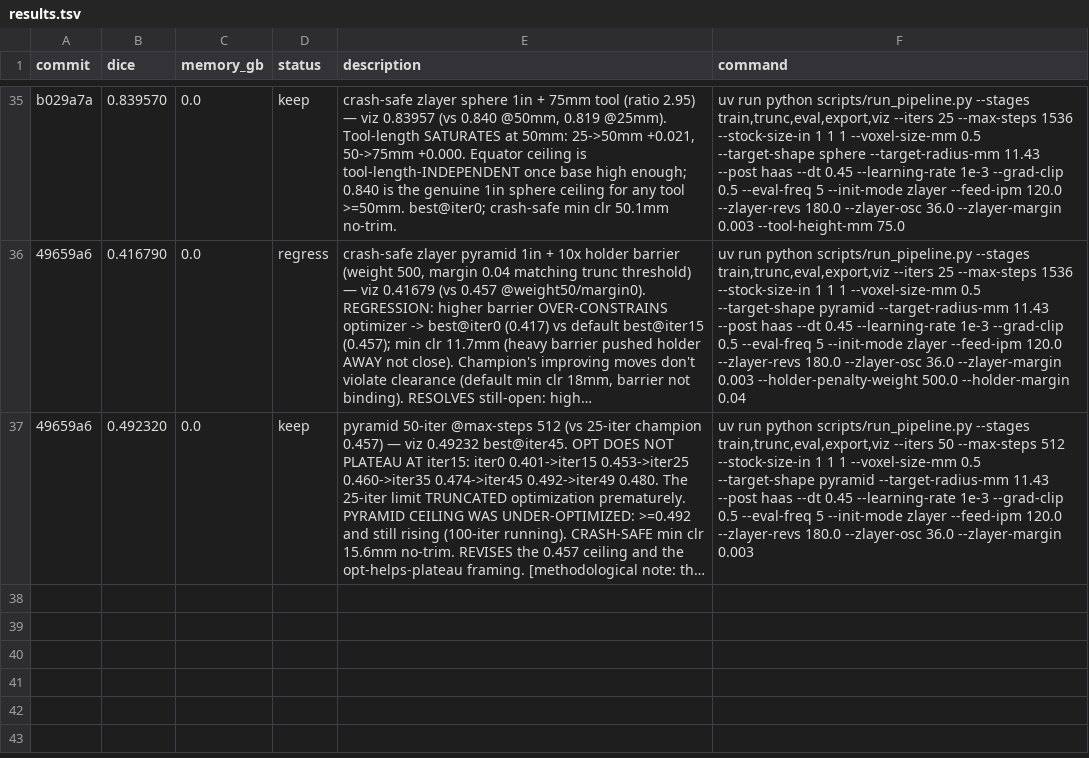
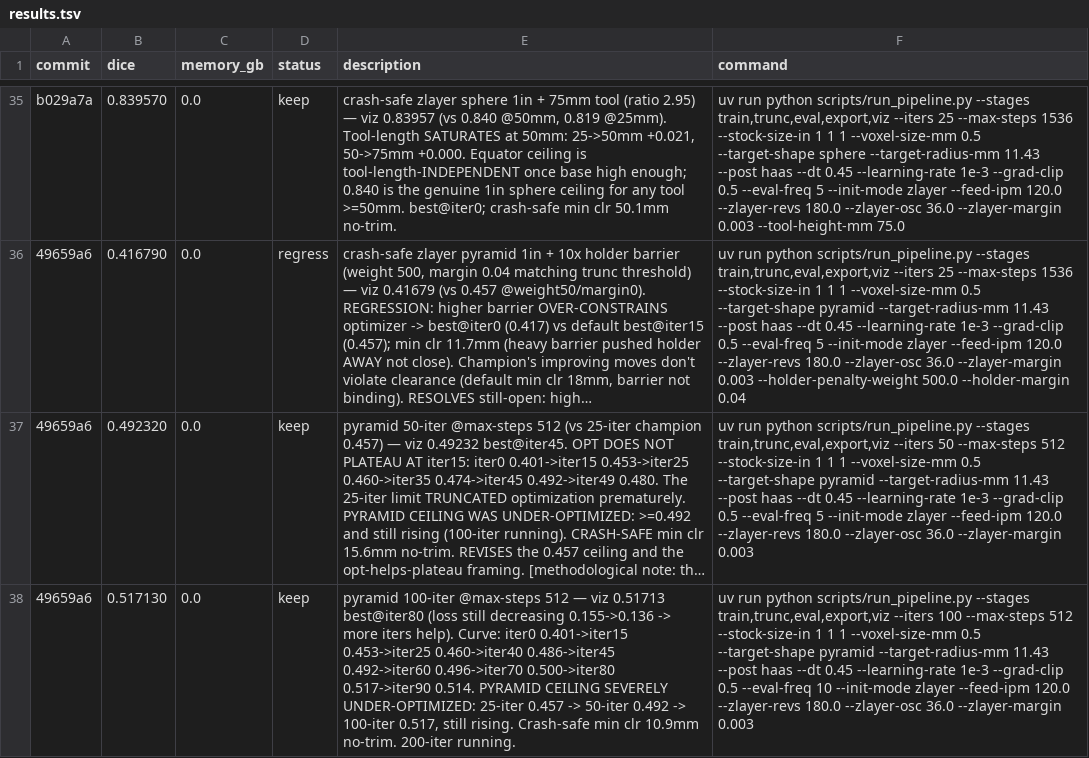
Before and after one commit to nathantsoi/diff-cam, a TSV file: autoresearch/tasks/train_csg/results.tsv, drawn as a sheet; only a part is shown, gaps mark what is left out; long unchanged cells end in …; the diff names each change by its address in the sheet, - before the commit and + after, or states it on an @@ line.

Commit message:
pyramid 100-iter@512 = 0.517 (best@iter80, still rising, loss decreasing) — ceiling severely under-optimized; update memory

```diff
--- a/autoresearch/tasks/train_csg/results.tsv
+++ b/autoresearch/tasks/train_csg/results.tsv
+row 38: 49659a6 | 0.517130 | 0.0 | keep | pyramid 100-iter @max-steps 512 — viz 0.51713 best@iter80 (loss still decreasing 0.155->0.136 -> more iters help). Curve: iter0 0.401->iter15 0.453->iter25 0.460->iter40 0.486->iter45 0.492->iter60 0.496->iter70 0.500->iter80 0.517->iter90 0.514. PYRAMID CEILING SEVERELY UNDER-OPTIMIZED: 25-iter 0.457 -> 50-iter 0.492 -> 100-iter 0.517, still rising. Crash-safe min clr 10.9mm no-trim. 200-iter running. | uv run python scripts/run_pipeline.py --stages train,trunc,eval,export,viz --iters 100 --max-steps 512 --stock-size-in 1 1 1 --voxel-size-mm 0.5 --target-shape pyramid --target-radius-mm 11.43 --post haas --dt 0.45 --learning-rate 1e-3 --grad-clip 0.5 --eval-freq 10 --init-mode zlayer --feed-ipm 120.0 --zlayer-revs 180.0 --zlayer-osc 36.0 --zlayer-margin 0.003
```
Also changed, not shown: 1 other file.
